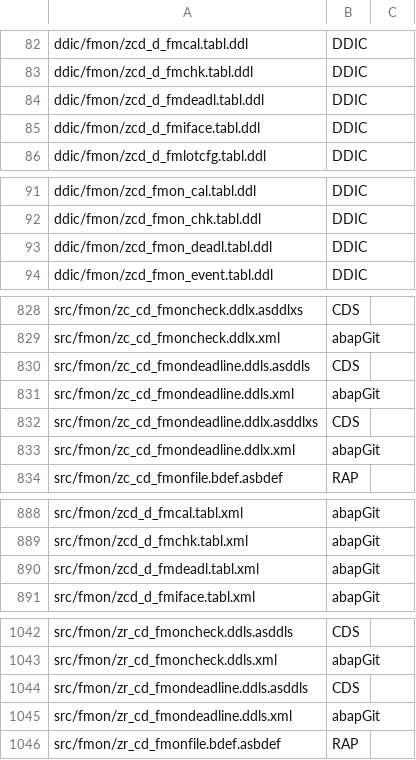
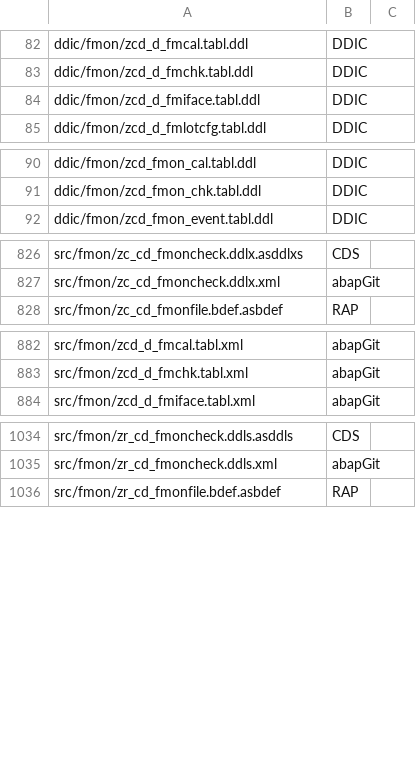
Before and after one commit to jaideep247/bai, a CSV file: ops-suite/docs/Changed_Artifacts.csv, drawn as a sheet; only a part is shown, gaps mark what is left out; the diff covers the shown part only; the diff names each change by its address in the sheet, - before the commit and + after, or states it on an @@ line.

```diff
--- a/ops-suite/docs/Changed_Artifacts.csv
+++ b/ops-suite/docs/Changed_Artifacts.csv
-row 84: ddic/fmon/zcd_d_fmdeadl.tabl.ddl | DDIC
-row 93: ddic/fmon/zcd_fmon_deadl.tabl.ddl | DDIC
-row 830: src/fmon/zc_cd_fmondeadline.ddls.asddls | CDS
-row 831: src/fmon/zc_cd_fmondeadline.ddls.xml | abapGit
-row 832: src/fmon/zc_cd_fmondeadline.ddlx.asddlxs | CDS
-row 833: src/fmon/zc_cd_fmondeadline.ddlx.xml | abapGit
-row 890: src/fmon/zcd_d_fmdeadl.tabl.xml | abapGit
-row 1044: src/fmon/zr_cd_fmondeadline.ddls.asddls | CDS
-row 1045: src/fmon/zr_cd_fmondeadline.ddls.xml | abapGit
```
Also changed, not shown: 1 removed row and 2 edited cells elsewhere in this file, ops-suite/docs/Coverage_Run_Register.csv, 52 other files.
